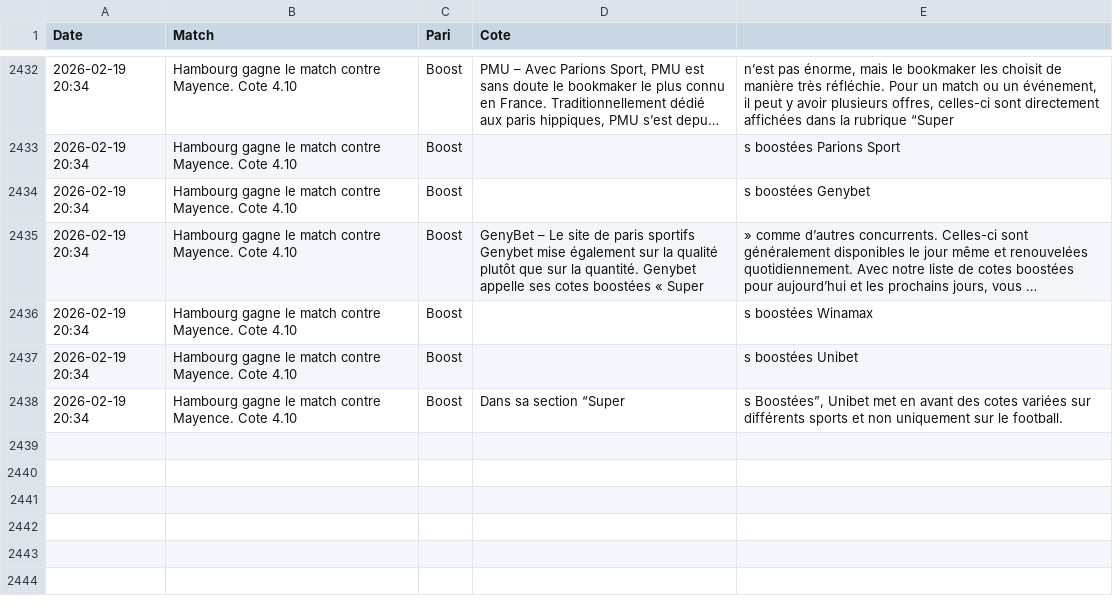
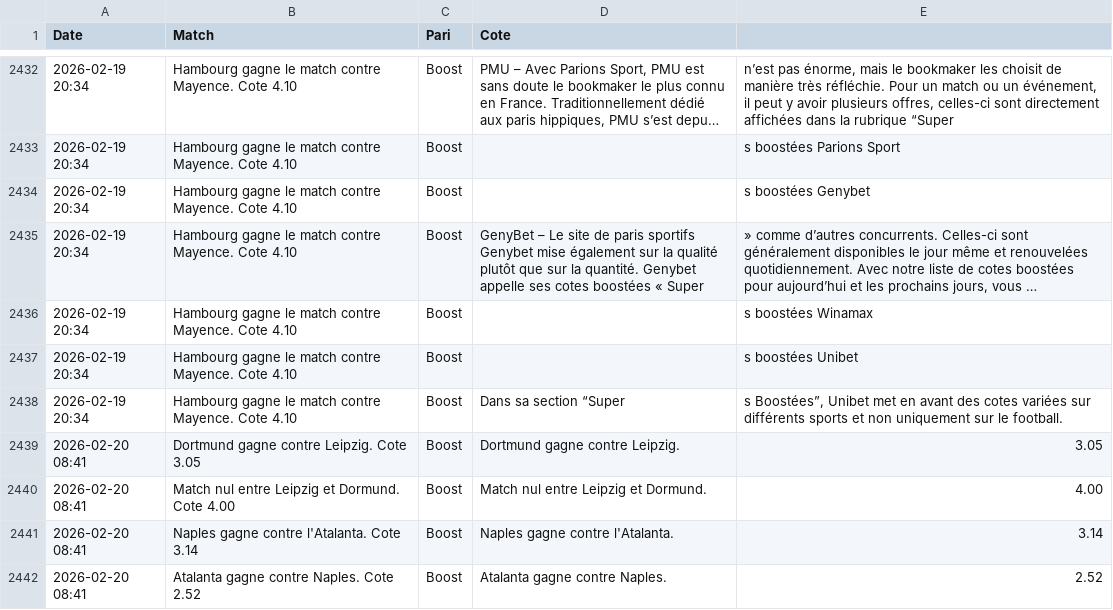
Before and after one commit to Matttgic/Boost, a CSV file: historique_boosts.csv, drawn as a sheet; only a part is shown, gaps mark what is left out; long unchanged cells end in …; the diff names each change by its address in the sheet, - before the commit and + after, or states it on an @@ line.

Commit message:
Mise à jour automatique des cotes

```diff
--- a/historique_boosts.csv
+++ b/historique_boosts.csv
+row 2439: 2026-02-20 08:41 | Dortmund gagne contre Leipzig. Cote 3.05 | Boost | Dortmund gagne contre Leipzig. | 3.05
+row 2440: 2026-02-20 08:41 | Match nul entre Leipzig et Dormund. Cote 4.00 | Boost | Match nul entre Leipzig et Dormund. | 4.00
+row 2441: 2026-02-20 08:41 | Naples gagne contre l'Atalanta. Cote 3.14 | Boost | Naples gagne contre l'Atalanta. | 3.14
+row 2442: 2026-02-20 08:41 | Atalanta gagne contre Naples. Cote 2.52 | Boost | Atalanta gagne contre Naples. | 2.52
```
